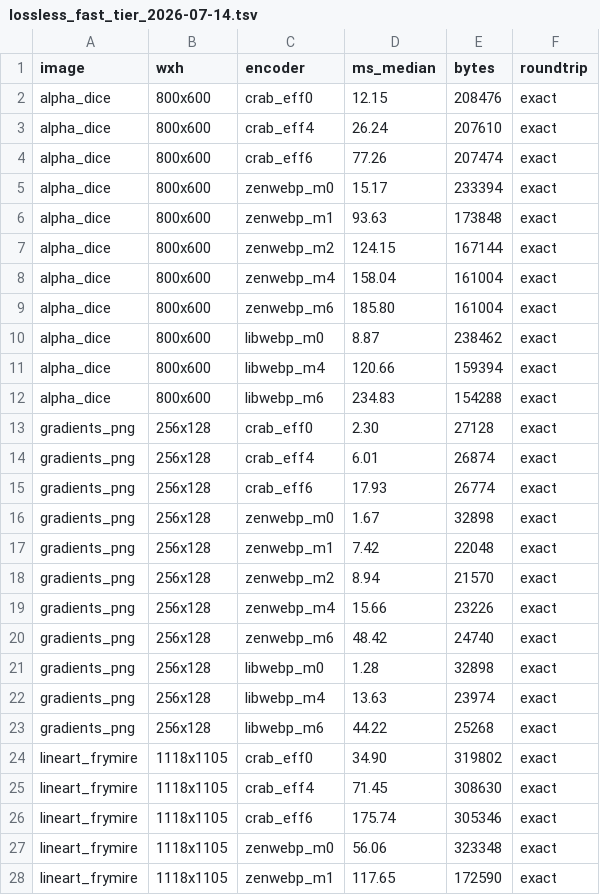
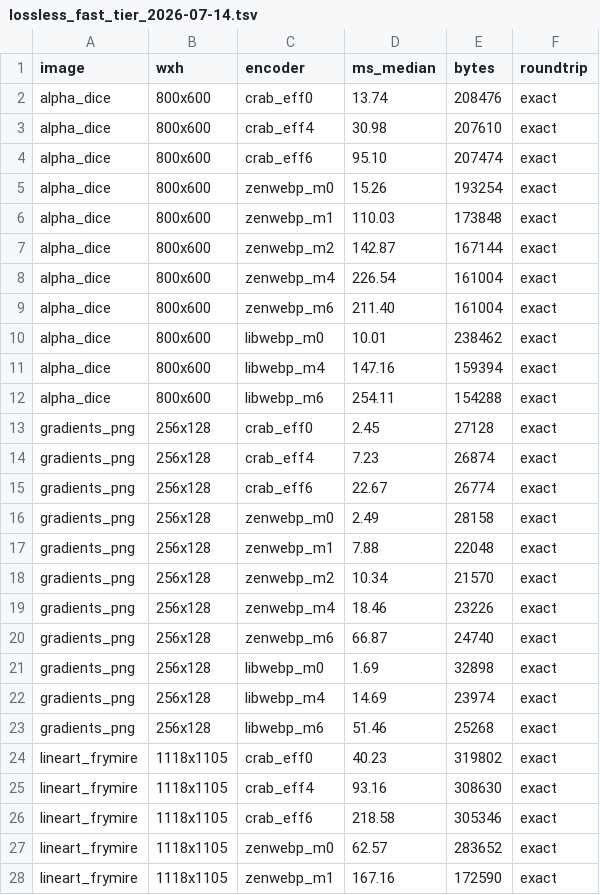
Before and after one commit to imazen/zenwebp, a TSV file: benchmarks/lossless_fast_tier_2026-07-14.tsv, drawn as a sheet; only a part is shown; the diff covers the shown part only.

```diff
--- a/benchmarks/lossless_fast_tier_2026-07-14.tsv
+++ b/benchmarks/lossless_fast_tier_2026-07-14.tsv
@@ -1,28 +1,28 @@
 image	wxh	encoder	ms_median	bytes	roundtrip
-alpha_dice	800x600	crab_eff0	12.15	208476	exact
-alpha_dice	800x600	crab_eff4	26.24	207610	exact
-alpha_dice	800x600	crab_eff6	77.26	207474	exact
-alpha_dice	800x600	zenwebp_m0	15.17	233394	exact
-alpha_dice	800x600	zenwebp_m1	93.63	173848	exact
-alpha_dice	800x600	zenwebp_m2	124.15	167144	exact
-alpha_dice	800x600	zenwebp_m4	158.04	161004	exact
-alpha_dice	800x600	zenwebp_m6	185.80	161004	exact
-alpha_dice	800x600	libwebp_m0	8.87	238462	exact
-alpha_dice	800x600	libwebp_m4	120.66	159394	exact
-alpha_dice	800x600	libwebp_m6	234.83	154288	exact
-gradients_png	256x128	crab_eff0	2.30	27128	exact
-gradients_png	256x128	crab_eff4	6.01	26874	exact
-gradients_png	256x128	crab_eff6	17.93	26774	exact
-gradients_png	256x128	zenwebp_m0	1.67	32898	exact
-gradients_png	256x128	zenwebp_m1	7.42	22048	exact
-gradients_png	256x128	zenwebp_m2	8.94	21570	exact
-gradients_png	256x128	zenwebp_m4	15.66	23226	exact
-gradients_png	256x128	zenwebp_m6	48.42	24740	exact
-gradients_png	256x128	libwebp_m0	1.28	32898	exact
-gradients_png	256x128	libwebp_m4	13.63	23974	exact
-gradients_png	256x128	libwebp_m6	44.22	25268	exact
-lineart_frymire	1118x1105	crab_eff0	34.90	319802	exact
-lineart_frymire	1118x1105	crab_eff4	71.45	308630	exact
-lineart_frymire	1118x1105	crab_eff6	175.74	305346	exact
-lineart_frymire	1118x1105	zenwebp_m0	56.06	323348	exact
-lineart_frymire	1118x1105	zenwebp_m1	117.65	172590	exact
+alpha_dice	800x600	crab_eff0	13.74	208476	exact
+alpha_dice	800x600	crab_eff4	30.98	207610	exact
+alpha_dice	800x600	crab_eff6	95.10	207474	exact
+alpha_dice	800x600	zenwebp_m0	15.26	193254	exact
+alpha_dice	800x600	zenwebp_m1	110.03	173848	exact
+alpha_dice	800x600	zenwebp_m2	142.87	167144	exact
+alpha_dice	800x600	zenwebp_m4	226.54	161004	exact
+alpha_dice	800x600	zenwebp_m6	211.40	161004	exact
+alpha_dice	800x600	libwebp_m0	10.01	238462	exact
+alpha_dice	800x600	libwebp_m4	147.16	159394	exact
+alpha_dice	800x600	libwebp_m6	254.11	154288	exact
+gradients_png	256x128	crab_eff0	2.45	27128	exact
+gradients_png	256x128	crab_eff4	7.23	26874	exact
+gradients_png	256x128	crab_eff6	22.67	26774	exact
+gradients_png	256x128	zenwebp_m0	2.49	28158	exact
+gradients_png	256x128	zenwebp_m1	7.88	22048	exact
+gradients_png	256x128	zenwebp_m2	10.34	21570	exact
+gradients_png	256x128	zenwebp_m4	18.46	23226	exact
+gradients_png	256x128	zenwebp_m6	66.87	24740	exact
+gradients_png	256x128	libwebp_m0	1.69	32898	exact
+gradients_png	256x128	libwebp_m4	14.69	23974	exact
+gradients_png	256x128	libwebp_m6	51.46	25268	exact
+lineart_frymire	1118x1105	crab_eff0	40.23	319802	exact
+lineart_frymire	1118x1105	crab_eff4	93.16	308630	exact
+lineart_frymire	1118x1105	crab_eff6	218.58	305346	exact
+lineart_frymire	1118x1105	zenwebp_m0	62.57	283652	exact
+lineart_frymire	1118x1105	zenwebp_m1	167.16	172590	exact
```
Also changed, not shown: 53 edited cells elsewhere in this file, 6 other files.
